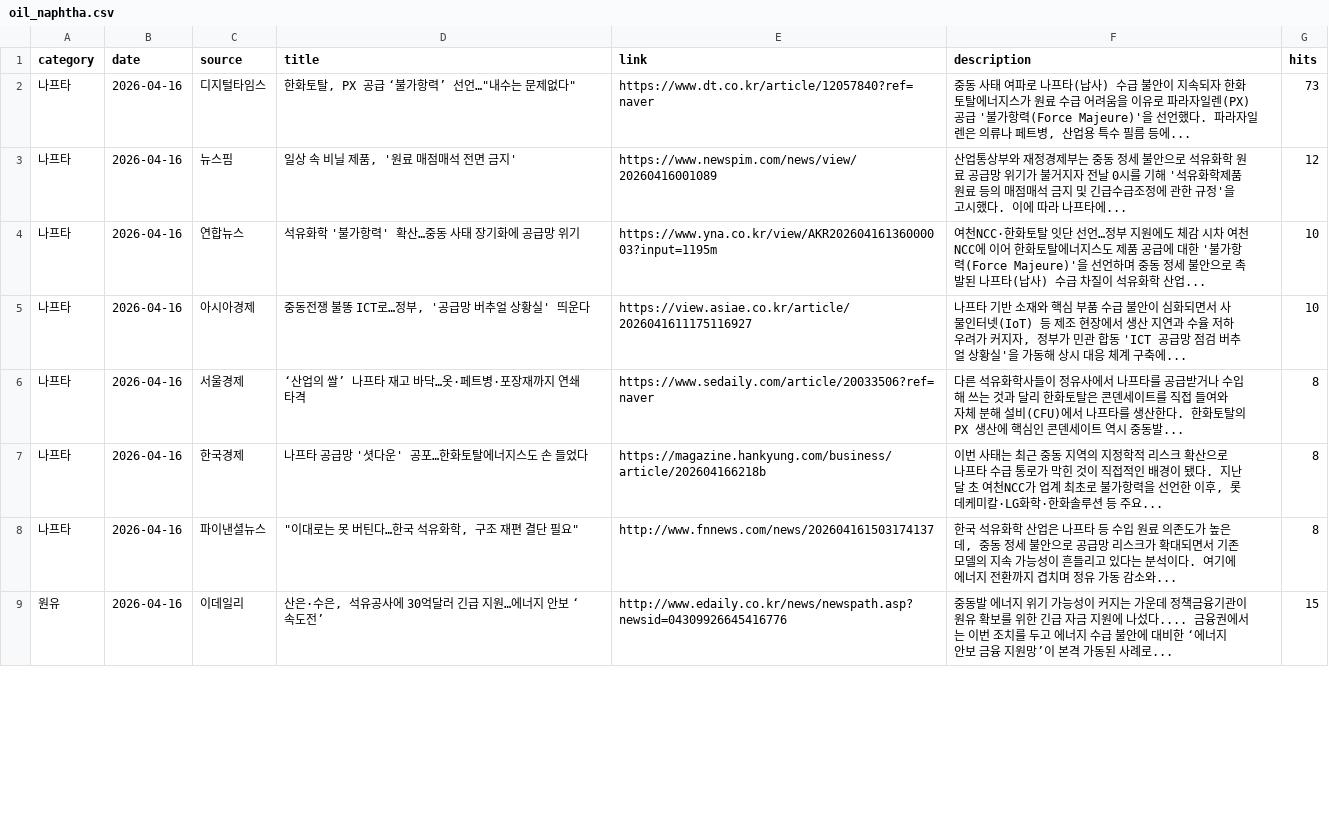
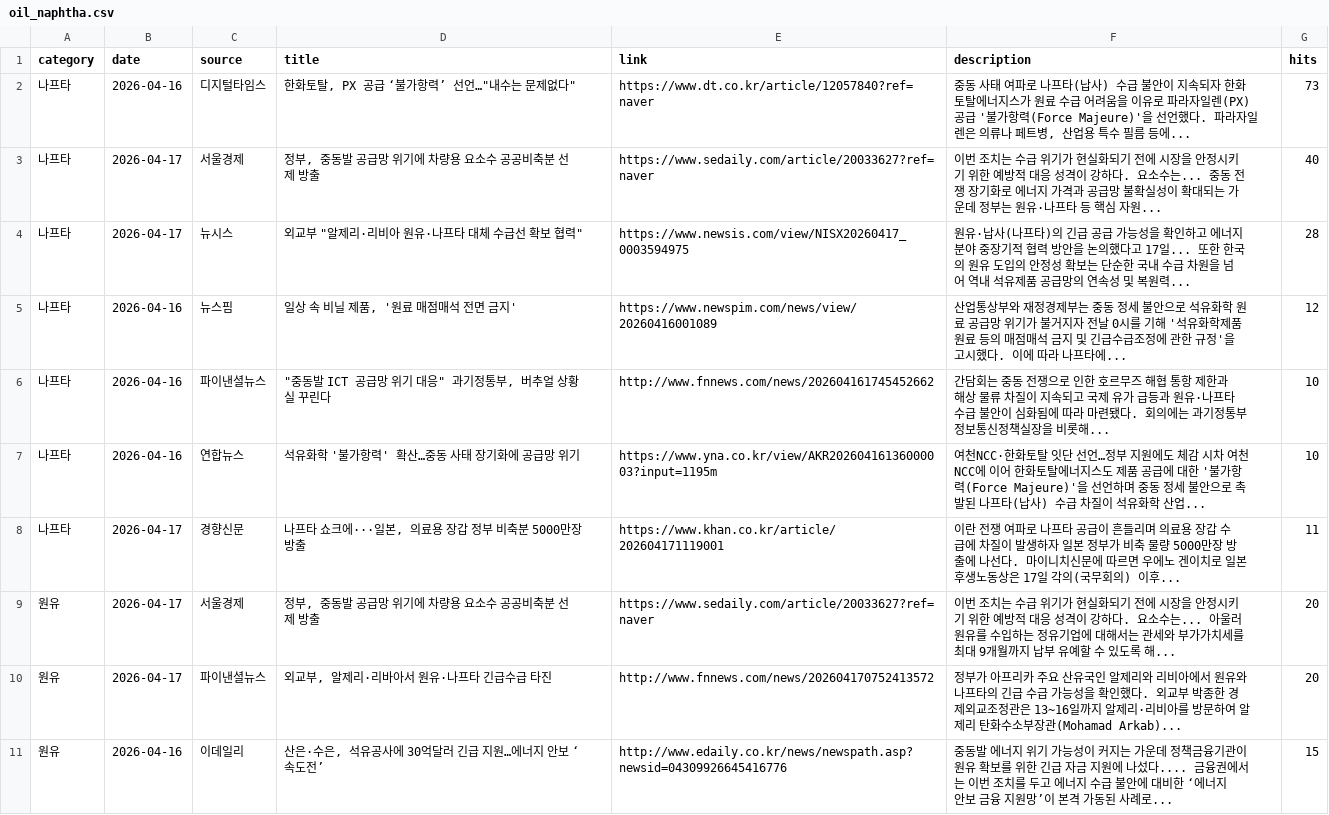
Before and after one commit to hdec-daily-news/oil-naphtha, a CSV file: oil_naphtha.csv, drawn as a sheet; only a part is shown; the diff covers the shown part only.

```diff
--- a/oil_naphtha.csv
+++ b/oil_naphtha.csv
@@ -2,8 +2,10 @@
 나프타,2026-04-16,디지털타임스,"한화토탈, PX 공급 ‘불가항력’ 선언…""내수는 문제없다""",https://www.dt.co.kr/article/12057840?ref=naver,"중동 사태 여파로 나프타(납사) 수급 불안이 지속되자 한화토탈에너지스가 원료 수급 어려움을 이유로 파라자일렌(PX) 공급 '불가항력(Force Majeure)'을 선언했다. 파라자일렌은 의류나 페트병, 산업용 특수 필름 등에... ",73
+나프타,2026-04-17,서울경제,"정부, 중동발 공급망 위기에 차량용 요소수 공공비축분 선제 방출",https://www.sedaily.com/article/20033627?ref=naver,이번 조치는 수급 위기가 현실화되기 전에 시장을 안정시키기 위한 예방적 대응 성격이 강하다. 요소수는... 중동 전쟁 장기화로 에너지 가격과 공급망 불확실성이 확대되는 가운데 정부는 원유·나프타 등 핵심 자원... ,40
+나프타,2026-04-17,뉴시스,"외교부 ""알제리·리비아 원유·나프타 대체 수급선 확보 협력""",https://www.newsis.com/view/NISX20260417_0003594975,원유·납사(나프타)의 긴급 공급 가능성을 확인하고 에너지 분야 중장기적 협력 방안을 논의했다고 17일... 또한 한국의 원유 도입의 안정성 확보는 단순한 국내 수급 차원을 넘어 역내 석유제품 공급망의 연속성 및 복원력... ,28
 나프타,2026-04-16,뉴스핌,"일상 속 비닐 제품, '원료 매점매석 전면 금지'",https://www.newspim.com/news/view/20260416001089,산업통상부와 재정경제부는 중동 정세 불안으로 석유화학 원료 공급망 위기가 불거지자 전날 0시를 기해 '석유화학제품 원료 등의 매점매석 금지 및 긴급수급조정에 관한 규정'을 고시했다. 이에 따라 나프타에... ,12
+나프타,2026-04-16,파이낸셜뉴스,"""중동발 ICT 공급망 위기 대응"" 과기정통부, 버추얼 상황실 꾸린다",http://www.fnnews.com/news/202604161745452662,간담회는 중동 전쟁으로 인한 호르무즈 해협 통항 제한과 해상 물류 차질이 지속되고 국제 유가 급등과 원유·나프타 수급 불안이 심화됨에 따라 마련됐다. 회의에는 과기정통부 정보통신정책실장을 비롯해... ,10
 나프타,2026-04-16,연합뉴스,석유화학 '불가항력' 확산…중동 사태 장기화에 공급망 위기,https://www.yna.co.kr/view/AKR20260416136000003?input=1195m,여천NCC·한화토탈 잇단 선언…정부 지원에도 체감 시차 여천NCC에 이어 한화토탈에너지스도 제품 공급에 대한 '불가항력(Force Majeure)'을 선언하며 중동 정세 불안으로 촉발된 나프타(납사) 수급 차질이 석유화학 산업... ,10
-나프타,2026-04-16,아시아경제,"중동전쟁 불똥 ICT로…정부, '공급망 버추얼 상황실' 띄운다",https://view.asiae.co.kr/article/2026041611175116927,"나프타 기반 소재와 핵심 부품 수급 불안이 심화되면서 사물인터넷(IoT) 등 제조 현장에서 생산 지연과 수율 저하 우려가 커지자, 정부가 민관 합동 'ICT 공급망 점검 버추얼 상황실'을 가동해 상시 대응 체계 구축에... ",10
-나프타,2026-04-16,서울경제,‘산업의 쌀’ 나프타 재고 바닥…옷·페트병·포장재까지 연쇄 타격,https://www.sedaily.com/article/20033506?ref=naver,다른 석유화학사들이 정유사에서 나프타를 공급받거나 수입해 쓰는 것과 달리 한화토탈은 콘덴세이트를 직접 들여와 자체 분해 설비(CFU)에서 나프타를 생산한다. 한화토탈의 PX 생산에 핵심인 콘덴세이트 역시 중동발... ,8
-나프타,2026-04-16,한국경제,나프타 공급망 '셧다운' 공포…한화토탈에너지스도 손 들었다,https://magazine.hankyung.com/business/article/202604166218b,"이번 사태는 최근 중동 지역의 지정학적 리스크 확산으로 나프타 수급 통로가 막힌 것이 직접적인 배경이 됐다. 지난달 초 여천NCC가 업계 최초로 불가항력을 선언한 이후, 롯데케미칼·LG화학·한화솔루션 등 주요... ",8
-나프타,2026-04-16,파이낸셜뉴스,"""이대로는 못 버틴다…한국 석유화학, 구조 재편 결단 필요""",http://www.fnnews.com/news/202604161503174137,"한국 석유화학 산업은 나프타 등 수입 원료 의존도가 높은데, 중동 정세 불안으로 공급망 리스크가 확대되면서 기존 모델의 지속 가능성이 흔들리고 있다는 분석이다. 여기에 에너지 전환까지 겹치며 정유 가동 감소와... ",8
+나프타,2026-04-17,경향신문,"나프타 쇼크에···일본, 의료용 장갑 정부 비축분 5000만장 방출",https://www.khan.co.kr/article/202604171119001,이란 전쟁 여파로 나프타 공급이 흔들리며 의료용 장갑 수급에 차질이 발생하자 일본 정부가 비축 물량 5000만장 방출에 나선다. 마이니치신문에 따르면 우에노 겐이치로 일본 후생노동상은 17일 각의(국무회의) 이후... ,11
+원유,2026-04-17,서울경제,"정부, 중동발 공급망 위기에 차량용 요소수 공공비축분 선제 방출",https://www.sedaily.com/article/20033627?ref=naver,이번 조치는 수급 위기가 현실화되기 전에 시장을 안정시키기 위한 예방적 대응 성격이 강하다. 요소수는... 아울러 원유를 수입하는 정유기업에 대해서는 관세와 부가가치세를 최대 9개월까지 납부 유예할 수 있도록 해... ,20
+원유,2026-04-17,파이낸셜뉴스,"외교부, 알제리·리바아서 원유·나프타 긴급수급 타진",http://www.fnnews.com/news/202604170752413572,정부가 아프리카 주요 산유국인 알제리와 리비아에서 원유와 나프타의 긴급 수급 가능성을 확인했다. 외교부 박종한 경제외교조정관은 13~16일까지 알제리·리비아를 방문하여 알제리 탄화수소부장관(Mohamad Arkab)... ,20
 원유,2026-04-16,이데일리,"산은·수은, 석유공사에 30억달러 긴급 지원…에너지 안보 ‘속도전’",http://www.edaily.co.kr/news/newspath.asp?newsid=04309926645416776,중동발 에너지 위기 가능성이 커지는 가운데 정책금융기관이 원유 확보를 위한 긴급 자금 지원에 나섰다.... 금융권에서는 이번 조치를 두고 에너지 수급 불안에 대비한 ‘에너지 안보 금융 지원망’이 본격 가동된 사례로... ,15
```
Also changed, not shown: 3 added rows, 5 removed rows and 28 edited cells elsewhere in this file, 1 other file.
